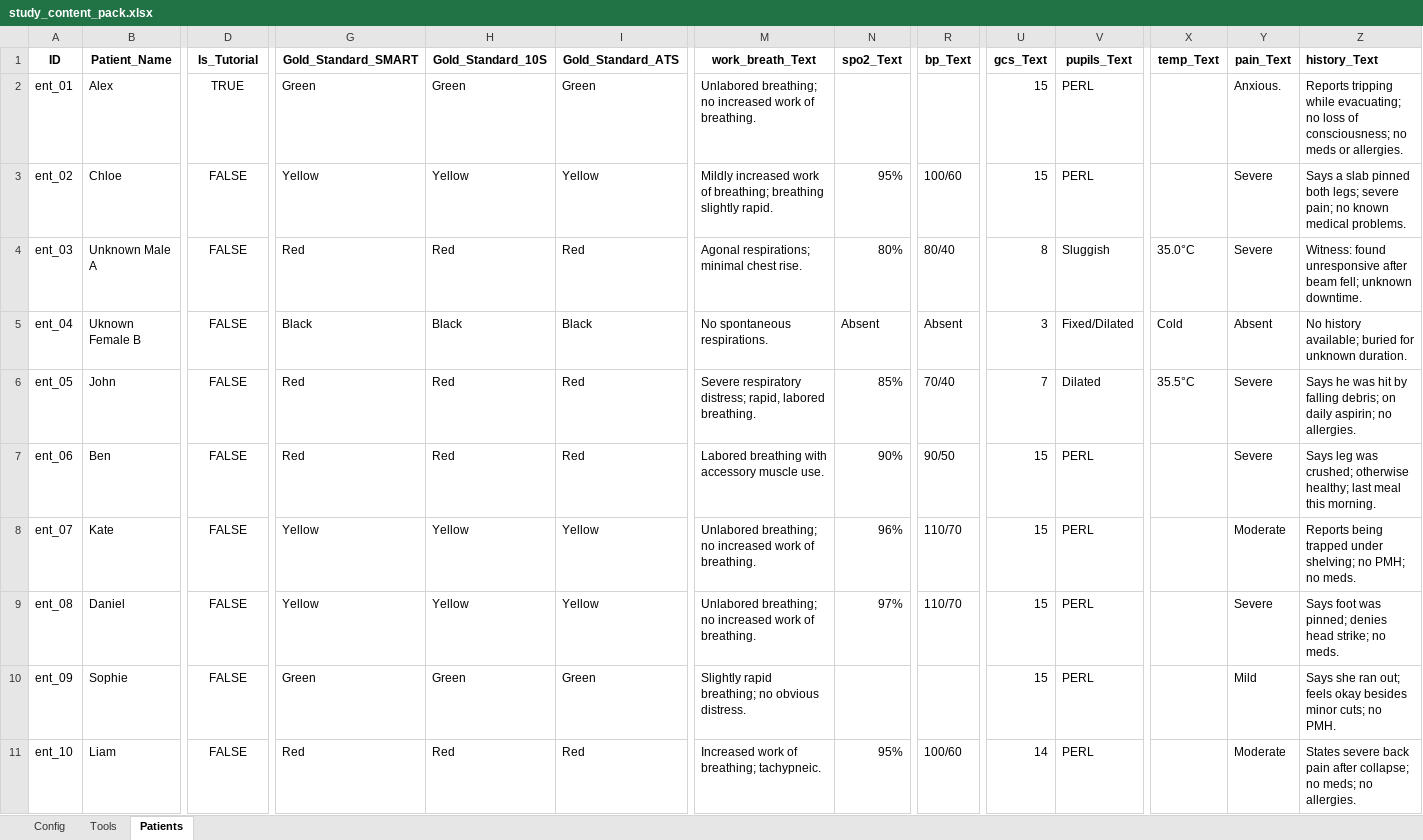
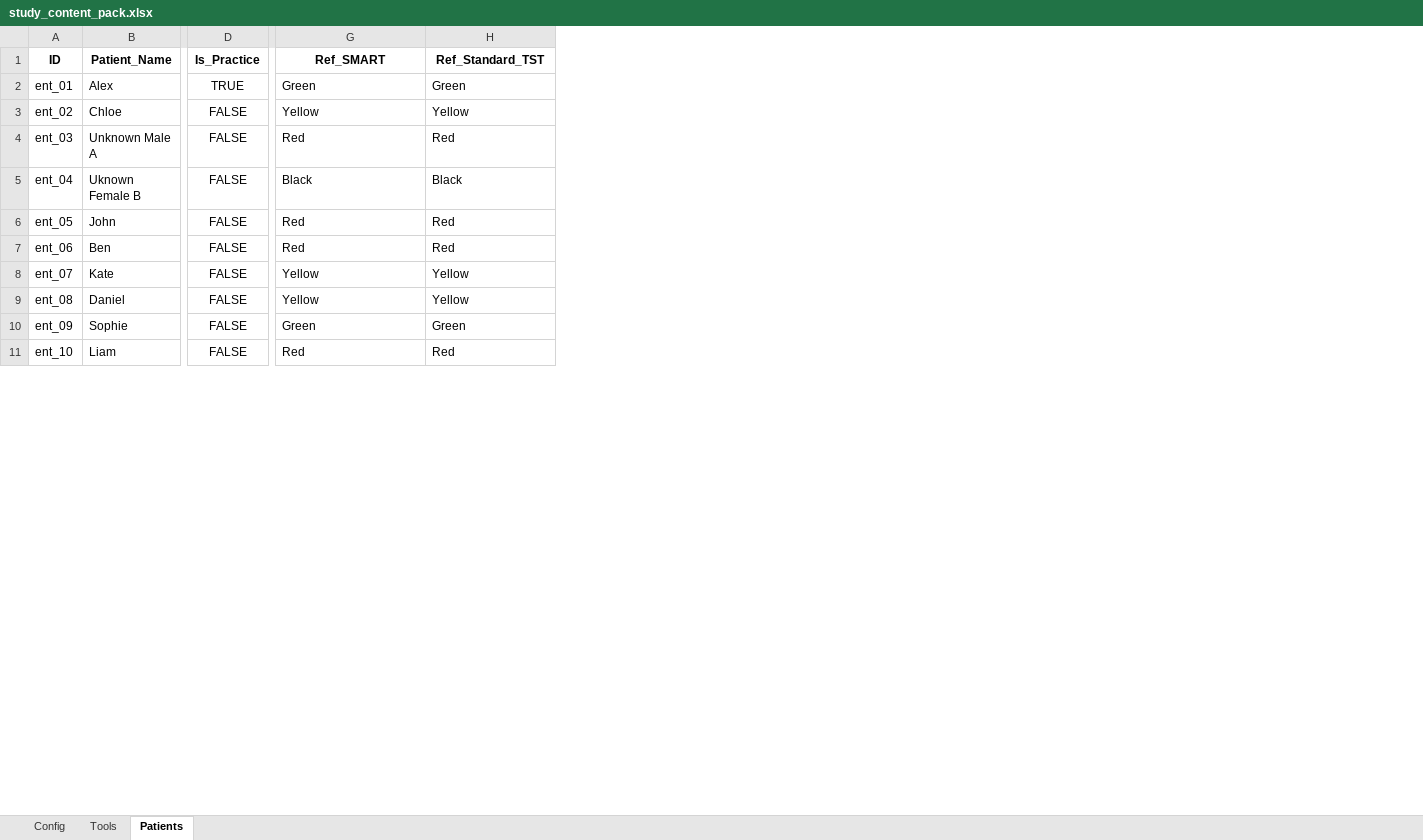
Before and after one commit to wakanga/3-Triage-Evaluation-study, an Excel workbook: config/study_content_pack.xlsx, sheet Patients, drawn as a sheet; only a part is shown, gaps mark what is left out; values as stored, in another font and other column widths than the file's, no borders; charts and pictures and table styles not drawn; the diff names each change by its address in the sheet, - before the commit and + after, or states it on an @@ line.

```diff
--- a/config/study_content_pack.xlsx (sheet Patients)
+++ b/config/study_content_pack.xlsx (sheet Patients)
-column I (Gold_Standard_ATS), rows 2-11: Green | Yellow | Red | Black | Red | Red | Yellow | Yellow | Green | Red
-column M (work_breath_Text), rows 2-11: Unlabored breathing; no increased work of breathing. | Mildly increased work of breathing; breathing slightly rapid. | Agonal respirations; minimal chest rise. | No spontaneous respirations. | Severe respiratory distress; rapid, labored breathing. | Labored breathing with accessory muscle use. | Unlabored breathing; no increased work of breathing. | Unlabored breathing; no increased work of breathing. | Slightly rapid breathing; no obvious distress. | Increased work of breathing; tachypneic.
-column N (spo2_Text), rows 3-11: 95% | 80% | Absent | 85% | 90% | 96% | 97% |  | 95%
-column R (bp_Text), rows 3-11: 100/60 | 80/40 | Absent | 70/40 | 90/50 | 110/70 | 110/70 |  | 100/60
-column U (gcs_Text), rows 2-11: 15 | 15 | 8 | 3 | 7 | 15 | 15 | 15 | 15 | 14
-column V (pupils_Text), rows 2-11: PERL | PERL | Sluggish | Fixed/Dilated | Dilated | PERL | PERL | PERL | PERL | PERL
-column X (temp_Text), rows 4-6: 35.0°C | Cold | 35.5°C
-column Y (pain_Text), rows 2-11: Anxious. | Severe | Severe | Absent | Severe | Severe | Moderate | Severe | Mild | Moderate
-column Z (history_Text), rows 2-11: Reports tripping while evacuating; no loss of consciousness; no meds or allergies. | Says a slab pinned both legs; severe pain; no known medical problems. | Witness: found unresponsive after beam fell; unknown downtime. | No history available; buried for unknown duration. | Says he was hit by falling debris; on daily aspirin; no allergies. | Says leg was crushed; otherwise healthy; last meal this morning. | Reports being trapped under shelving; no PMH; no meds. | Says foot was pinned; denies head strike; no meds. | Says she ran out; feels okay besides minor cuts; no PMH. | States severe back pain after collapse; no meds; no allergies.
-D1: Is_Tutorial
+D1: Is_Practice
-G1: Gold_Standard_SMART
+G1: Ref_SMART
-H1: Gold_Standard_10S
+H1: Ref_Standard_TST
```
Also changed, not shown: sheet Tools, 7 other files.
